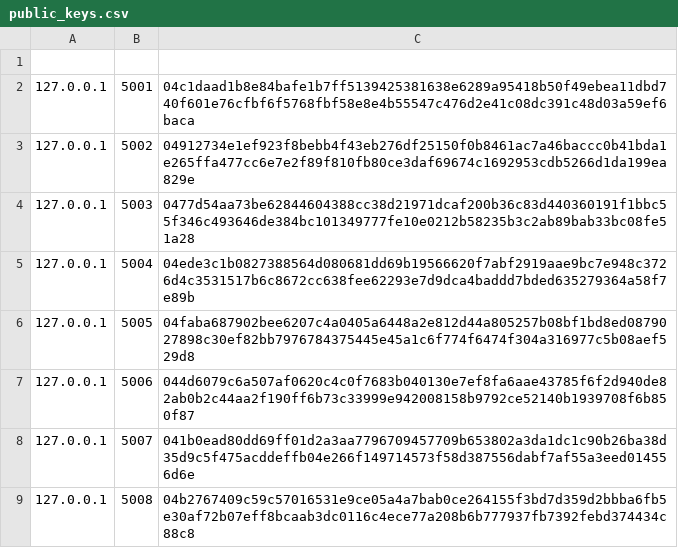
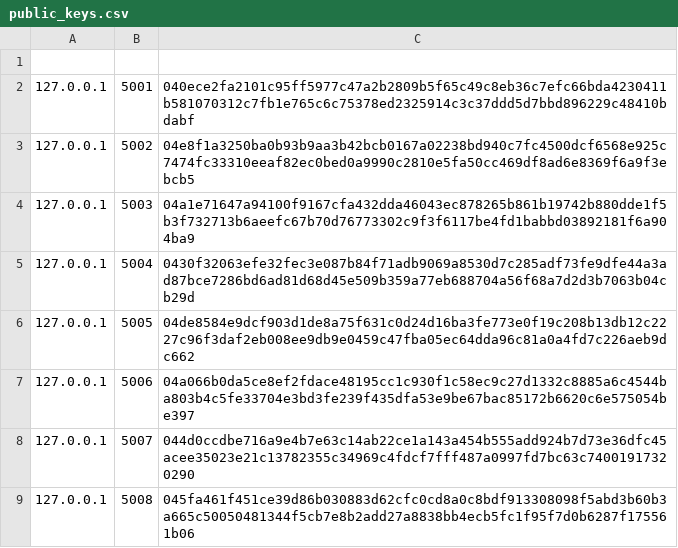
Before and after one commit to RedhwaneBS/TOR-network, a CSV file: public_keys.csv, drawn as a sheet.

```diff
--- a/public_keys.csv
+++ b/public_keys.csv
@@ -1,9 +1,9 @@
 
-127.0.0.1,5001,04c1daad1b8e84bafe1b7ff5139425381638e6289a95418b50f49ebea11dbd740f601e76cfbf6f5768fbf58e8e4b55547c476d2e41c08dc391c48d03a59ef6baca
-127.0.0.1,5002,04912734e1ef923f8bebb4f43eb276df25150f0b8461ac7a46baccc0b41bda1e265ffa477cc6e7e2f89f810fb80ce3daf69674c1692953cdb5266d1da199ea829e
-127.0.0.1,5003,0477d54aa73be62844604388cc38d21971dcaf200b36c83d440360191f1bbc55f346c493646de384bc101349777fe10e0212b58235b3c2ab89bab33bc08fe51a28
-127.0.0.1,5004,04ede3c1b0827388564d080681dd69b19566620f7abf2919aae9bc7e948c3726d4c3531517b6c8672cc638fee62293e7d9dca4baddd7bded635279364a58f7e89b
-127.0.0.1,5005,04faba687902bee6207c4a0405a6448a2e812d44a805257b08bf1bd8ed0879027898c30ef82bb7976784375445e45a1c6f774f6474f304a316977c5b08aef529d8
-127.0.0.1,5006,044d6079c6a507af0620c4c0f7683b040130e7ef8fa6aae43785f6f2d940de82ab0b2c44aa2f190ff6b73c33999e942008158b9792ce52140b1939708f6b850f87
-127.0.0.1,5007,041b0ead80dd69ff01d2a3aa7796709457709b653802a3da1dc1c90b26ba38d35d9c5f475acddeffb04e266f149714573f58d387556dabf7af55a3eed014556d6e
-127.0.0.1,5008,04b2767409c59c57016531e9ce05a4a7bab0ce264155f3bd7d359d2bbba6fb5e30af72b07eff8bcaab3dc0116c4ece77a208b6b777937fb7392febd374434c88c8
+127.0.0.1,5001,040ece2fa2101c95ff5977c47a2b2809b5f65c49c8eb36c7efc66bda4230411b581070312c7fb1e765c6c75378ed2325914c3c37ddd5d7bbd896229c48410bdabf
+127.0.0.1,5002,04e8f1a3250ba0b93b9aa3b42bcb0167a02238bd940c7fc4500dcf6568e925c7474fc33310eeaf82ec0bed0a9990c2810e5fa50cc469df8ad6e8369f6a9f3ebcb5
+127.0.0.1,5003,04a1e71647a94100f9167cfa432dda46043ec878265b861b19742b880dde1f5b3f732713b6aeefc67b70d76773302c9f3f6117be4fd1babbd03892181f6a904ba9
+127.0.0.1,5004,0430f32063efe32fec3e087b84f71adb9069a8530d7c285adf73fe9dfe44a3ad87bce7286bd6ad81d68d45e509b359a77eb688704a56f68a7d2d3b7063b04cb29d
+127.0.0.1,5005,04de8584e9dcf903d1de8a75f631c0d24d16ba3fe773e0f19c208b13db12c2227c96f3daf2eb008ee9db9e0459c47fba05ec64dda96c81a0a4fd7c226aeb9dc662
+127.0.0.1,5006,04a066b0da5ce8ef2fdace48195cc1c930f1c58ec9c27d1332c8885a6c4544ba803b4c5fe33704e3bd3fe239f435dfa53e9be67bac85172b6620c6e575054be397
+127.0.0.1,5007,044d0ccdbe716a9e4b7e63c14ab22ce1a143a454b555add924b7d73e36dfc45acee35023e21c13782355c34969c4fdcf7fff487a0997fd7bc63c74001917320290
+127.0.0.1,5008,045fa461f451ce39d86b030883d62cfc0cd8a0c8bdf913308098f5abd3b60b3a665c50050481344f5cb7e8b2add27a8838bb4ecb5fc1f95f7d0b6287f175561b06
```
Also changed, not shown: 4 other files.
